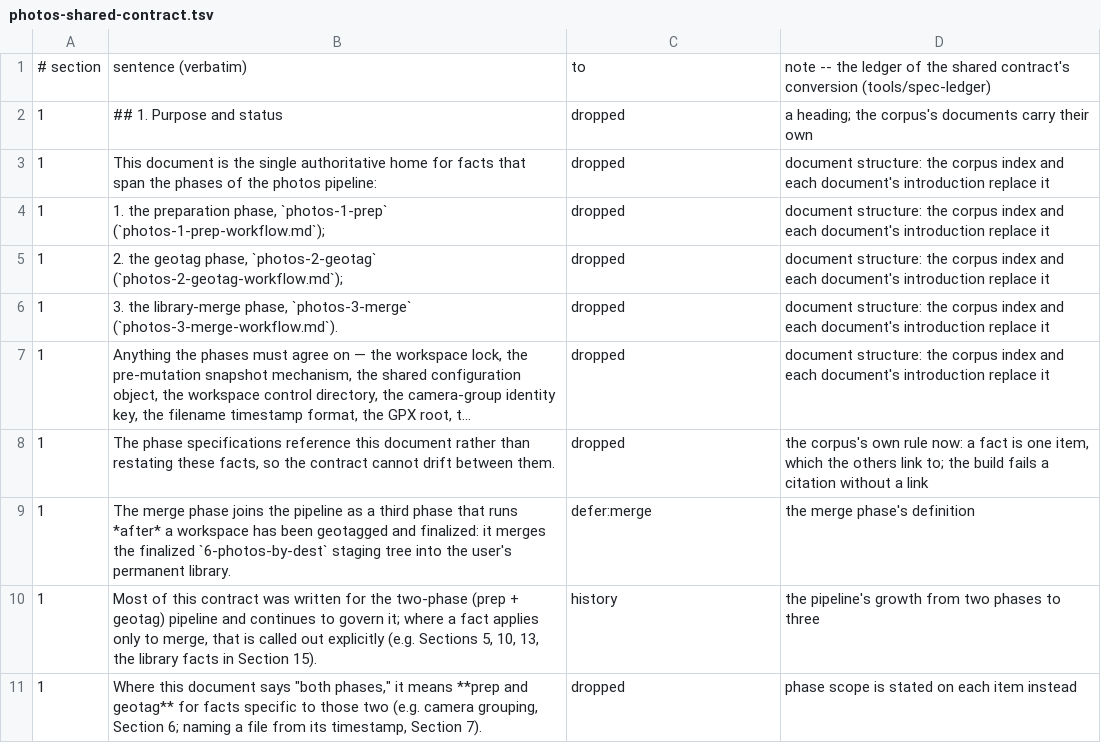
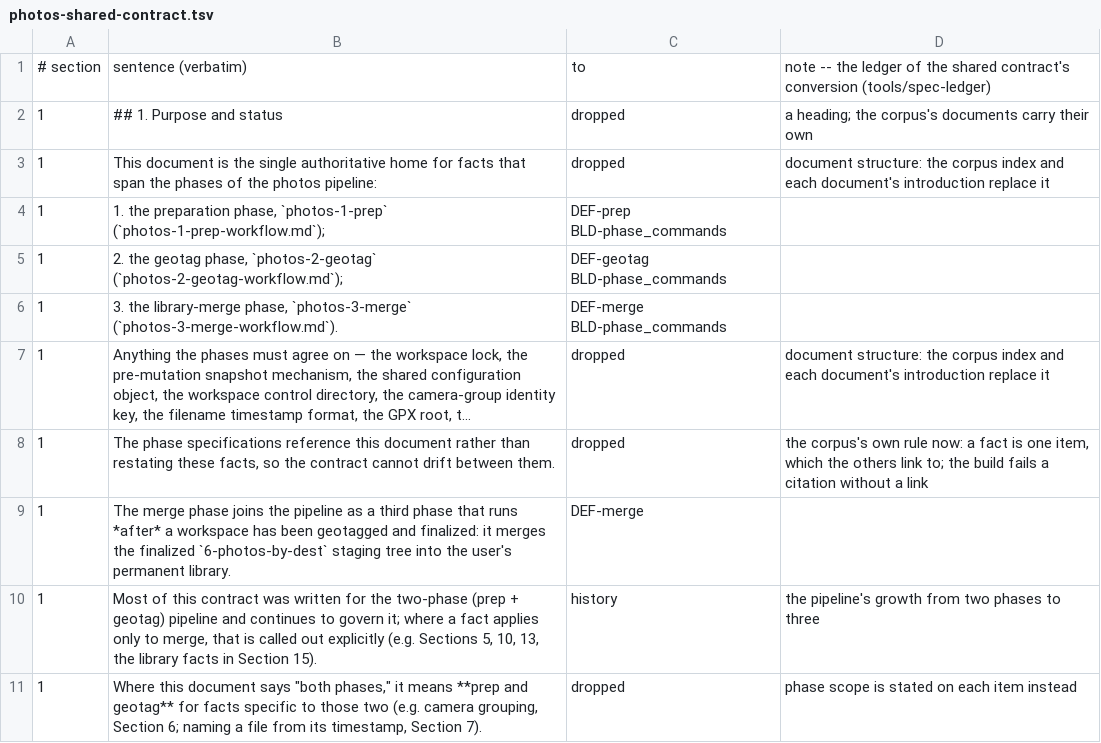
Before and after one commit to sigfridvonshrink/photos-cartographer, a TSV file: spec/conversion/photos-shared-contract.tsv, drawn as a sheet; only a part is shown; long unchanged cells end in …; the diff names each change by its address in the sheet, - before the commit and + after, or states it on an @@ line.

Commit message:
Corpus sample: the phases as definitions; RUL-filesystem_agnostic ruled

```diff
--- a/spec/conversion/photos-shared-contract.tsv
+++ b/spec/conversion/photos-shared-contract.tsv
-C4: dropped
+C4: DEF-prep BLD-phase_commands
-D4:D6: document structure: the corpus index and each document's introduction replace it
+D4:D6: (empty)
-C5: dropped
+C5: DEF-geotag BLD-phase_commands
-C6: dropped
+C6: DEF-merge BLD-phase_commands
-C9: defer:merge
+C9: DEF-merge
-D9: the merge phase's definition
+D9: (empty)
```
Also changed, not shown: 4 other files.
